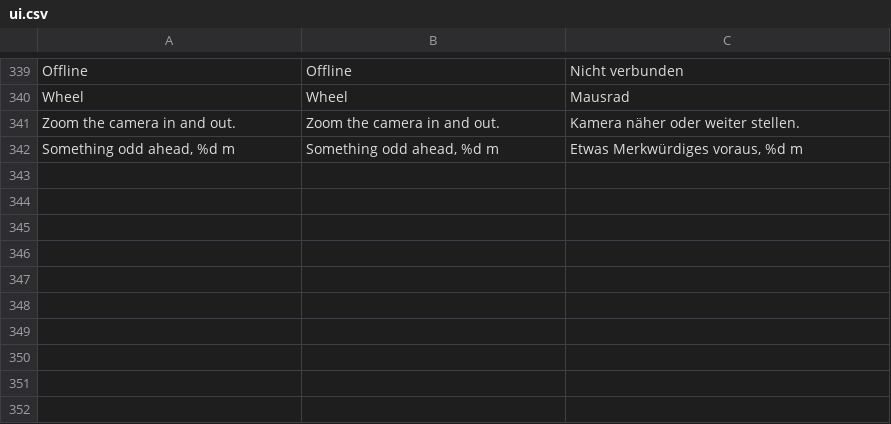
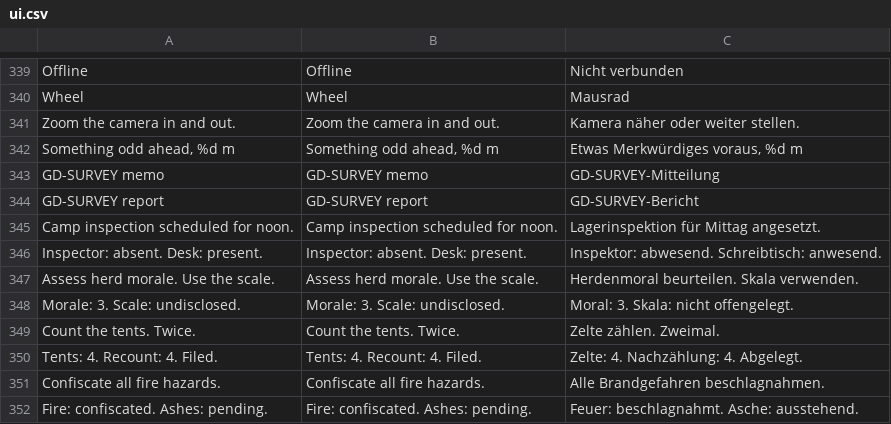
Before and after one commit to korjavin/godot-test1, a CSV file: assets/translations/ui.csv, drawn as a sheet; only a part is shown, gaps mark what is left out; the diff names each change by its address in the sheet, - before the commit and + after, or states it on an @@ line.

Commit message:
bead godot-test1-w0z2: the camps get their GD-SURVEY punchlines

```diff
--- a/assets/translations/ui.csv
+++ b/assets/translations/ui.csv
+row 343: GD-SURVEY memo | GD-SURVEY memo | GD-SURVEY-Mitteilung
+row 344: GD-SURVEY report | GD-SURVEY report | GD-SURVEY-Bericht
+row 345: Camp inspection scheduled for noon. | Camp inspection scheduled for noon. | Lagerinspektion für Mittag angesetzt.
+row 346: Inspector: absent. Desk: present. | Inspector: absent. Desk: present. | Inspektor: abwesend. Schreibtisch: anwesend.
+row 347: Assess herd morale. Use the scale. | Assess herd morale. Use the scale. | Herdenmoral beurteilen. Skala verwenden.
+row 348: Morale: 3. Scale: undisclosed. | Morale: 3. Scale: undisclosed. | Moral: 3. Skala: nicht offengelegt.
+row 349: Count the tents. Twice. | Count the tents. Twice. | Zelte zählen. Zweimal.
+row 350: Tents: 4. Recount: 4. Filed. | Tents: 4. Recount: 4. Filed. | Zelte: 4. Nachzählung: 4. Abgelegt.
+row 351: Confiscate all fire hazards. | Confiscate all fire hazards. | Alle Brandgefahren beschlagnahmen.
+row 352: Fire: confiscated. Ashes: pending. | Fire: confiscated. Ashes: pending. | Feuer: beschlagnahmt. Asche: ausstehend.
```
Also changed, not shown: 5 other files.
